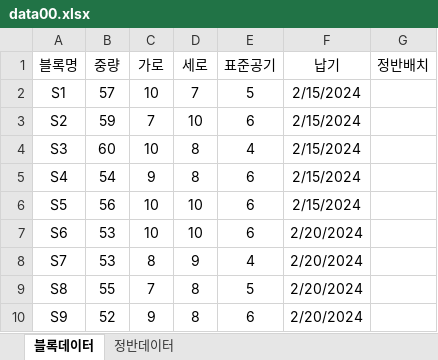
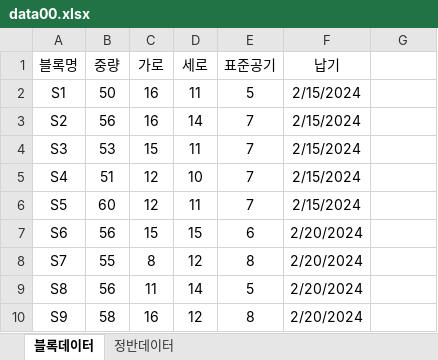
Before and after one commit to kstyle2198/optimus, an Excel workbook: data/data00.xlsx, sheet 블록데이터, drawn as a sheet; only a part is shown; values as stored, in another font and other column widths than the file's, no borders; the diff covers the shown part only; the diff names each change by its address in the sheet, - before the commit and + after, or states it on an @@ line.

```diff
--- a/data/data00.xlsx (sheet 블록데이터)
+++ b/data/data00.xlsx (sheet 블록데이터)
-G1: 정반배치
+G1: (empty)
-B2 (중량): 57
+B2 (중량): 50
-C2 (가로): 10
+C2 (가로): 16
-D2 (세로): 7
+D2 (세로): 11
-B3 (중량): 59
+B3 (중량): 56
-C3 (가로): 7
+C3 (가로): 16
-D3 (세로): 10
+D3 (세로): 14
-E3 (표준공기): 6
+E3 (표준공기): 7
-B4 (중량): 60
+B4 (중량): 53
-C4 (가로): 10
+C4 (가로): 15
-D4 (세로): 8
+D4 (세로): 11
-E4 (표준공기): 4
+E4 (표준공기): 7
-B5 (중량): 54
+B5 (중량): 51
-C5 (가로): 9
+C5 (가로): 12
-D5 (세로): 8
+D5 (세로): 10
-E5:E6 (표준공기): 6
+E5:E6 (표준공기): 7
-B6 (중량): 56
+B6 (중량): 60
-C6 (가로): 10
+C6 (가로): 12
-D6 (세로): 10
+D6 (세로): 11
-B7 (중량): 53
+B7 (중량): 56
-C7 (가로): 10
+C7 (가로): 15
-D7 (세로): 10
+D7 (세로): 15
-B8 (중량): 53
+B8 (중량): 55
-D8 (세로): 9
+D8 (세로): 12
-E8 (표준공기): 4
+E8 (표준공기): 8
-B9 (중량): 55
+B9 (중량): 56
-C9 (가로): 7
+C9 (가로): 11
-D9 (세로): 8
+D9 (세로): 14
-B10 (중량): 52
+B10 (중량): 58
-C10 (가로): 9
+C10 (가로): 16
-D10 (세로): 8
+D10 (세로): 12
-E10 (표준공기): 6
+E10 (표준공기): 8
```
Also changed, not shown: 80 edited cells elsewhere in this sheet, sheet 정반데이터, formulas that keep their value, data/data0.xlsx, data/data1.xlsx, 5 other files.
